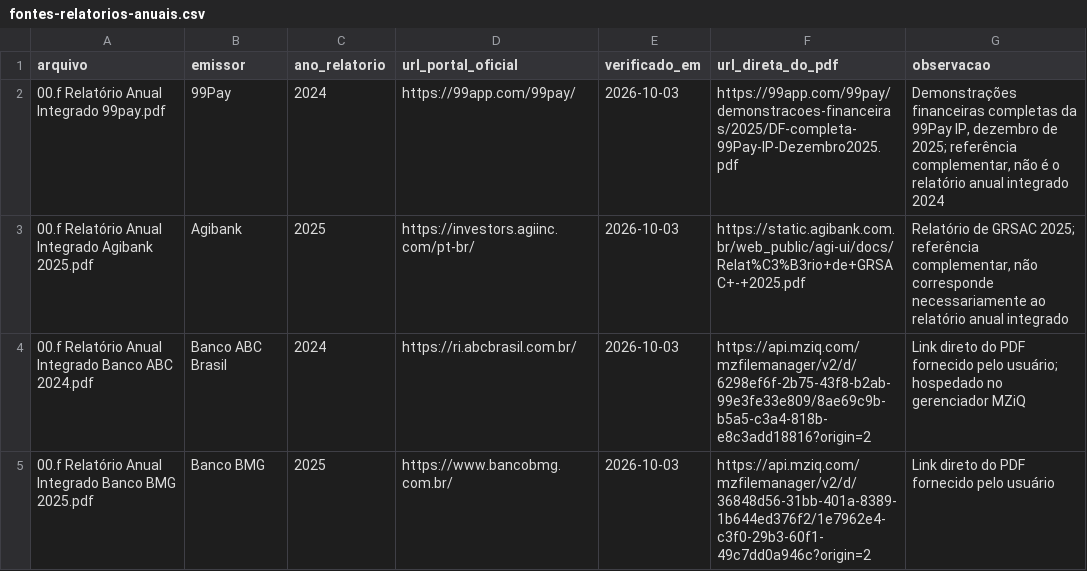
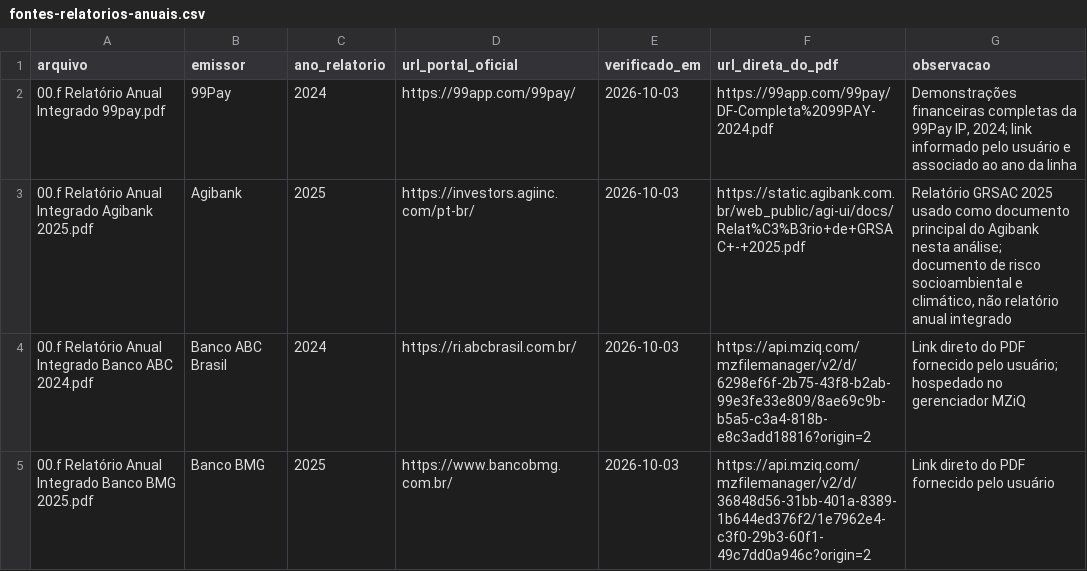
Before and after one commit to guilefernandes/financial-data-governance-analysis, a CSV file: docs/fontes-relatorios-anuais.csv, drawn as a sheet; only a part is shown; the diff covers the shown part only.

```diff
--- a/docs/fontes-relatorios-anuais.csv
+++ b/docs/fontes-relatorios-anuais.csv
@@ -1,4 +1,4 @@
 "arquivo","emissor","ano_relatorio","url_portal_oficial","verificado_em","url_direta_do_pdf","observacao"
-"00.f Relatório Anual Integrado 99pay.pdf","99Pay","2024","https://99app.com/99pay/","2026-10-03","https://99app.com/99pay/demonstracoes-financeiras/2025/DF-completa-99Pay-IP-Dezembro2025.pdf","Demonstrações financeiras completas da 99Pay IP, dezembro de 2025; referência complementar, não é o relatório anual integrado 2024"
-"00.f Relatório Anual Integrado Agibank 2025.pdf","Agibank","2025","https://investors.agiinc.com/pt-br/","2026-10-03","https://static.agibank.com.br/web_public/agi-ui/docs/Relat%C3%B3rio+de+GRSAC+-+2025.pdf","Relatório de GRSAC 2025; referência complementar, não corresponde necessariamente ao relatório anual integrado"
+"00.f Relatório Anual Integrado 99pay.pdf","99Pay","2024","https://99app.com/99pay/","2026-10-03","https://99app.com/99pay/DF-Completa%2099PAY-2024.pdf","Demonstrações financeiras completas da 99Pay IP, 2024; link informado pelo usuário e associado ao ano da linha"
+"00.f Relatório Anual Integrado Agibank 2025.pdf","Agibank","2025","https://investors.agiinc.com/pt-br/","2026-10-03","https://static.agibank.com.br/web_public/agi-ui/docs/Relat%C3%B3rio+de+GRSAC+-+2025.pdf","Relatório GRSAC 2025 usado como documento principal do Agibank nesta análise; documento de risco socioambiental e climático, não relatório anual integrado"
 "00.f Relatório Anual Integrado Banco ABC 2024.pdf","Banco ABC Brasil","2024","https://ri.abcbrasil.com.br/","2026-10-03","https://api.mziq.com/mzfilemanager/v2/d/6298ef6f-2b75-43f8-b2ab-99e3fe33e809/8ae69c9b-b5a5-c3a4-818b-e8c3add18816?origin=2","Link direto do PDF fornecido pelo usuário; hospedado no gerenciador MZiQ"
```
Also changed, not shown: 6 edited cells elsewhere in this file, 1 other file.
